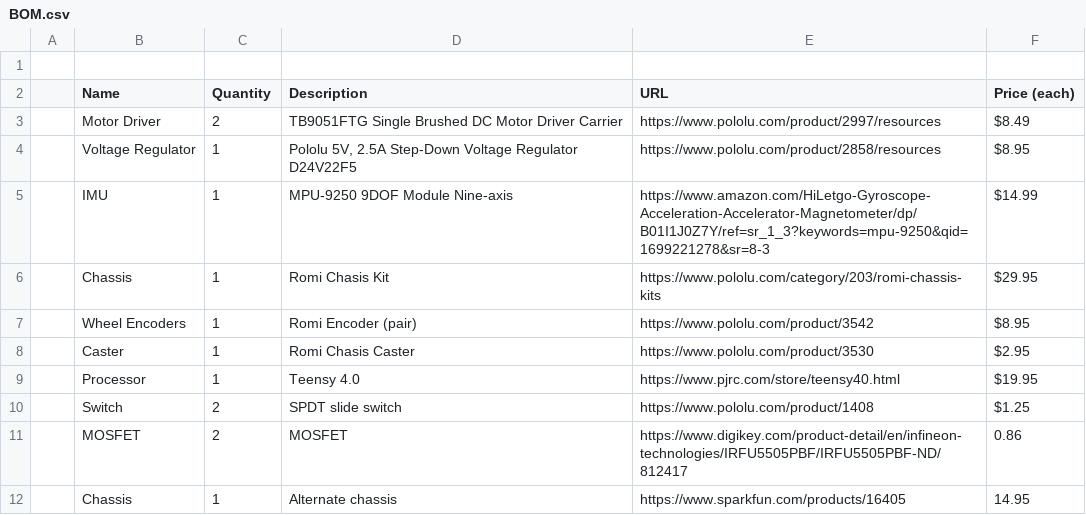
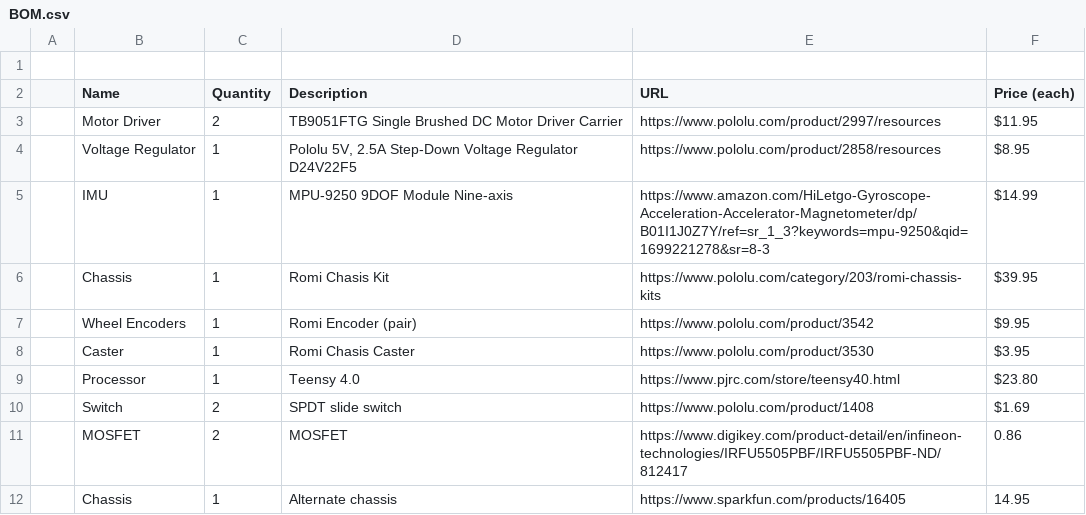
Before and after one commit to portlandrobotics/common_platform, a CSV file: BOM.csv, drawn as a sheet.

Commit message:
Update prices in BOM.csv

```diff
--- a/BOM.csv
+++ b/BOM.csv
@@ -2,12 +2,12 @@
 ,Name,Quantity,Description,URL,Price (each),,
-,"Motor Driver
-",2,"TB9051FTG Single Brushed DC Motor Driver Carrier
-",https://www.pololu.com/product/2997/resources,$8.49,,
+,"Motor Driver
+",2,"TB9051FTG Single Brushed DC Motor Driver Carrier
+",https://www.pololu.com/product/2997/resources,$11.95,,
 ,Voltage Regulator,1,"Pololu 5V, 2.5A Step-Down Voltage Regulator D24V22F5",https://www.pololu.com/product/2858/resources,$8.95,,
 ,IMU,1,MPU-9250 9DOF Module Nine-axis,https://www.amazon.com/HiLetgo-Gyroscope-Acceleration-Accelerator-Magnetometer/dp/B01I1J0Z7Y/ref=sr_1_3?keywords=mpu-9250&qid=1699221278&sr=8-3,$14.99,,
-,Chassis,1,Romi Chasis Kit,https://www.pololu.com/category/203/romi-chassis-kits,$29.95,,
-,Wheel Encoders,1,Romi Encoder (pair),https://www.pololu.com/product/3542,$8.95,,
-,Caster,1,Romi Chasis Caster,https://www.pololu.com/product/3530,$2.95,,
-,Processor,1,Teensy 4.0,https://www.pjrc.com/store/teensy40.html,$19.95,,
-,Switch,2,SPDT slide switch,https://www.pololu.com/product/1408,$1.25,,
+,Chassis,1,Romi Chasis Kit,https://www.pololu.com/category/203/romi-chassis-kits,$39.95,,
+,Wheel Encoders,1,Romi Encoder (pair),https://www.pololu.com/product/3542,$9.95,,
+,Caster,1,Romi Chasis Caster,https://www.pololu.com/product/3530,$3.95,,
+,Processor,1,Teensy 4.0,https://www.pjrc.com/store/teensy40.html,$23.80,,
+,Switch,2,SPDT slide switch,https://www.pololu.com/product/1408,$1.69,,
 ,MOSFET,2,MOSFET,https://www.digikey.com/product-detail/en/infineon-technologies/IRFU5505PBF/IRFU5505PBF-ND/812417,0.86,,
```
